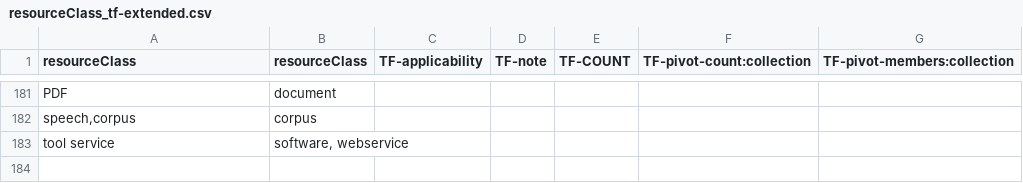
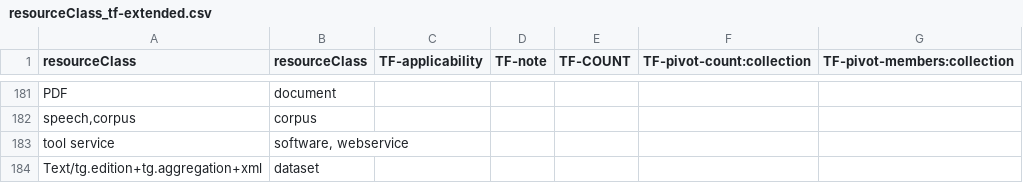
Before and after one commit to clarin-eric/VLO-mapping, a CSV file: value-maps/resourceClass_tf-extended.csv, drawn as a sheet; only a part is shown, gaps mark what is left out.

Commit message:
mapping of common value Text/tg.edition+tg.aggregation+xml to dataset

```diff
--- a/value-maps/resourceClass_tf-extended.csv
+++ b/value-maps/resourceClass_tf-extended.csv
@@ -183 +183,2 @@
 "tool service","software, webservice",,,,,
+"Text/tg.edition+tg.aggregation+xml","dataset",,,,,
```
Also changed, not shown: 1 other file.
